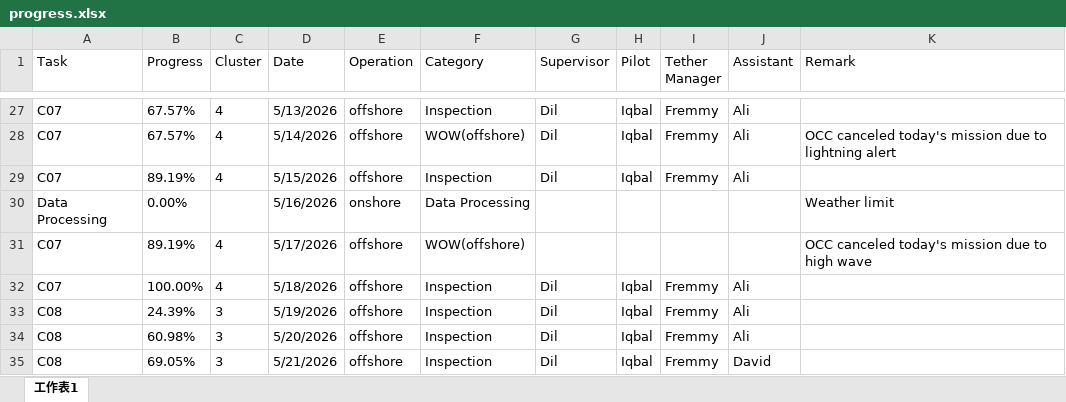
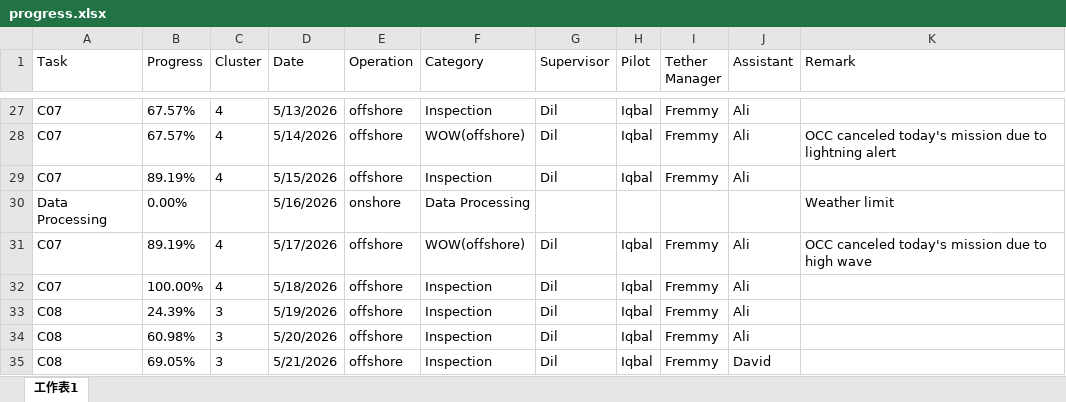
Before and after one commit to starrynight850509-dotcom/offshore-dashboard, an Excel workbook: progress.xlsx, sheet 工作表1, drawn as a sheet; only a part is shown, gaps mark what is left out; values as stored, in another font and other column widths than the file's, no borders; the diff names each change by its address in the sheet, - before the commit and + after, or states it on an @@ line.

Commit message:
update data

```diff
--- a/progress.xlsx (sheet 工作表1)
+++ b/progress.xlsx (sheet 工作表1)
-G31 (Supervisor): (empty)
+G31 (Supervisor): Dil
-H31 (Pilot): (empty)
+H31 (Pilot): Iqbal
-I31 (Tether Manager): (empty)
+I31 (Tether Manager): Fremmy
-J31 (Assistant): (empty)
+J31 (Assistant): Ali
```
